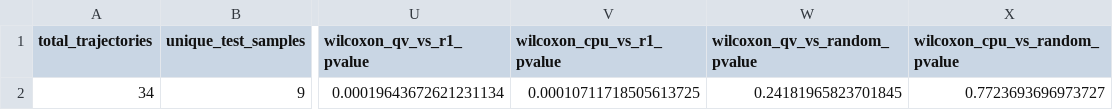
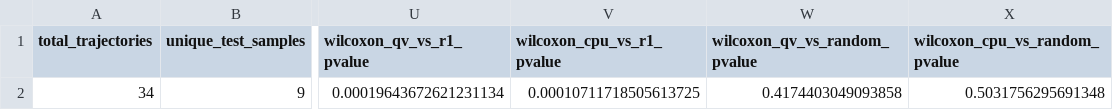
Before and after one commit to jimmlucas/ESDP, a CSV file: outputs/resource_benchmark_summary.csv, drawn as a sheet; only a part is shown, gaps mark what is left out; the diff names each change by its address in the sheet, - before the commit and + after, or states it on an @@ line.

```diff
--- a/outputs/resource_benchmark_summary.csv
+++ b/outputs/resource_benchmark_summary.csv
-W2 (wilcoxon_qv_vs_random_pvalue): 0.24181965823701845
+W2 (wilcoxon_qv_vs_random_pvalue): 0.4174403049093858
-X2 (wilcoxon_cpu_vs_random_pvalue): 0.7723693696973727
+X2 (wilcoxon_cpu_vs_random_pvalue): 0.5031756295691348
```
Also changed, not shown: outputs/baseline_comparison_table.csv, outputs/resource_benchmark_results.csv, 6 other files.
